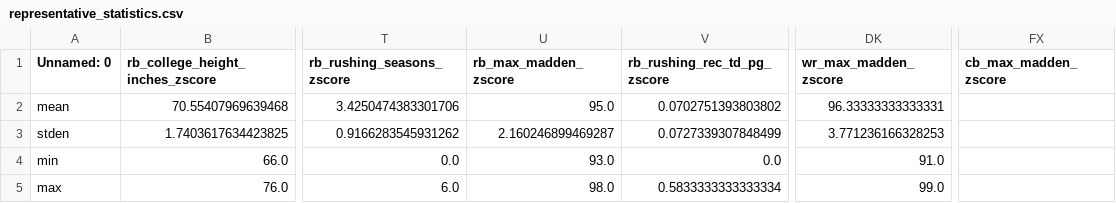
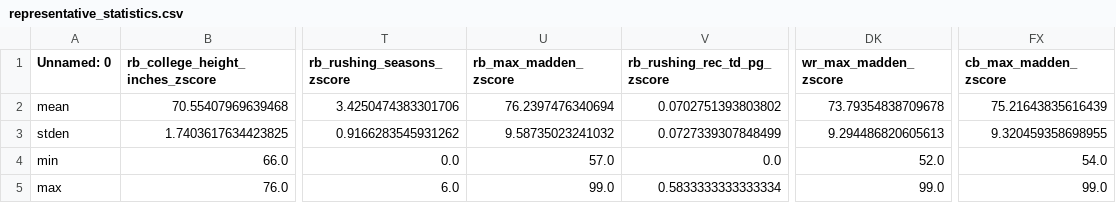
Before and after one commit to mmcelhan/nfl_draft_predictions, a CSV file: data_mart/representative_statistics.csv, drawn as a sheet; only a part is shown, gaps mark what is left out; the diff names each change by its address in the sheet, - before the commit and + after, or states it on an @@ line.

```diff
--- a/data_mart/representative_statistics.csv
+++ b/data_mart/representative_statistics.csv
-U2 (rb_max_madden_zscore): 95.0
+U2 (rb_max_madden_zscore): 76.2397476340694
-DK2 (wr_max_madden_zscore): 96.33333333333331
+DK2 (wr_max_madden_zscore): 73.79354838709678
-FX2 (cb_max_madden_zscore): (empty)
+FX2 (cb_max_madden_zscore): 75.21643835616439
-U3 (rb_max_madden_zscore): 2.160246899469287
+U3 (rb_max_madden_zscore): 9.58735023241032
-DK3 (wr_max_madden_zscore): 3.771236166328253
+DK3 (wr_max_madden_zscore): 9.294486820605613
-FX3 (cb_max_madden_zscore): (empty)
+FX3 (cb_max_madden_zscore): 9.320459358698955
-U4 (rb_max_madden_zscore): 93.0
+U4 (rb_max_madden_zscore): 57.0
-DK4 (wr_max_madden_zscore): 91.0
+DK4 (wr_max_madden_zscore): 52.0
-FX4 (cb_max_madden_zscore): (empty)
+FX4 (cb_max_madden_zscore): 54.0
-U5 (rb_max_madden_zscore): 98.0
+U5 (rb_max_madden_zscore): 99.0
-FX5 (cb_max_madden_zscore): (empty)
+FX5 (cb_max_madden_zscore): 99.0
```
Also changed, not shown: 10 other files.
